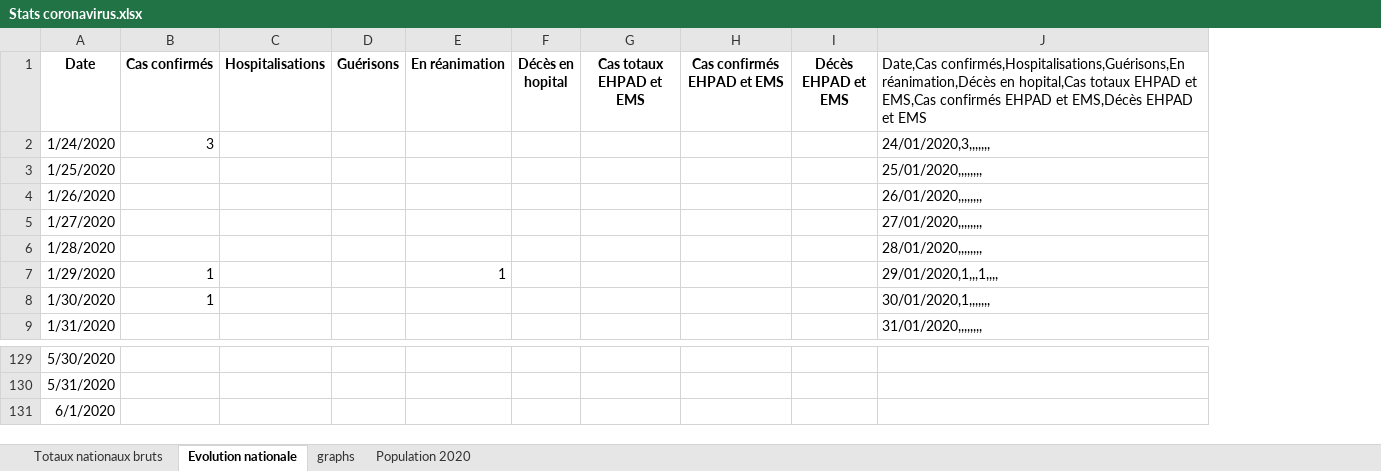
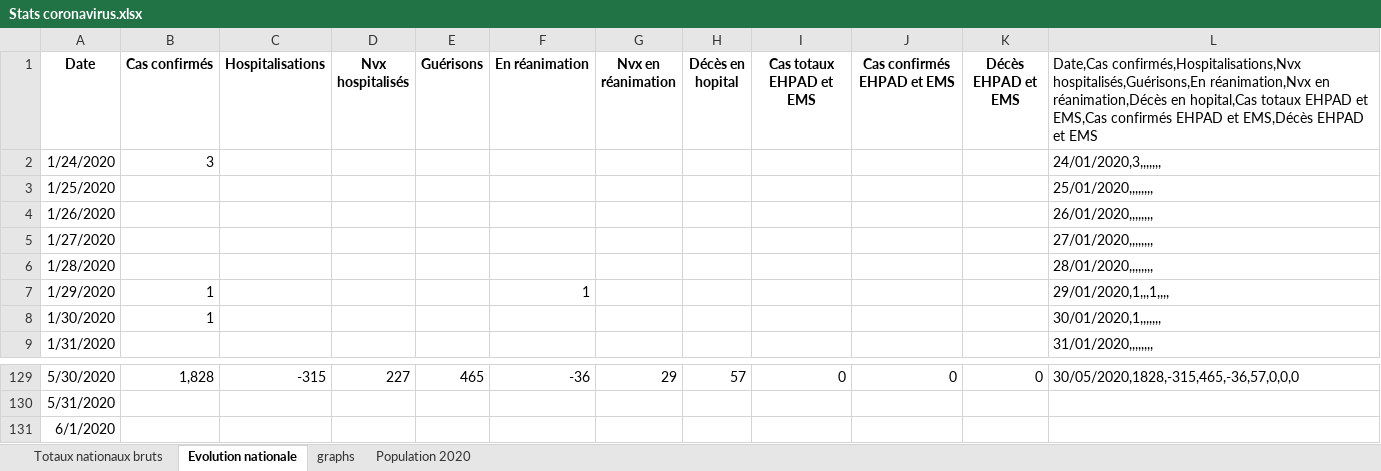
Before and after one commit to pasouf/covid-19, an Excel workbook: Stats coronavirus.xlsx, sheet Evolution nationale, drawn as a sheet; only a part is shown, gaps mark what is left out; values as stored, in another font and other column widths than the file's, no borders; addresses are those after the commit; the diff covers the shown part only; the diff names each change by its address in the sheet, - before the commit and + after, or states it on an @@ line.

```diff
--- a/Stats coronavirus.xlsx (sheet Evolution nationale)
+++ b/Stats coronavirus.xlsx (sheet Evolution nationale)
+column D (Nvx hospitalisés), row 129: 227
+column G (Nvx en réanimation), row 129: 29
-L1: Date,Cas confirmés,Hospitalisations,Guérisons,En réanimation,Décès en…
+L1: Date,Cas confirmés,Hospitalisations,Nvx hospitalisés,Guérisons,En réanimation,Nvx en réanimation,Décès en…
-B129 (Cas confirmés): (empty)
+B129 (Cas confirmés): 1,828
-C129 (Hospitalisations): (empty)
+C129 (Hospitalisations): -315
-E129 (Guérisons): (empty)
+E129 (Guérisons): 465
-F129 (En réanimation): (empty)
+F129 (En réanimation): -36
-H129 (Décès en hopital): (empty)
+H129 (Décès en hopital): 57
-I129 (Cas totaux EHPAD et EMS): (empty)
+I129 (Cas totaux EHPAD et EMS): 0
-J129 (Cas confirmés EHPAD et EMS): (empty)
+J129 (Cas confirmés EHPAD et EMS): 0
-K129 (Décès EHPAD et EMS): (empty)
+K129 (Décès EHPAD et EMS): 0
-L129: (empty)
+L129: 30/05/2020,1828,-315,465,-36,57,0,0,0
```
Also changed, not shown: 36 edited cells elsewhere in this sheet, sheet Totaux nationaux bruts, formulas that keep their value, charts or pictures, 2 other files.
